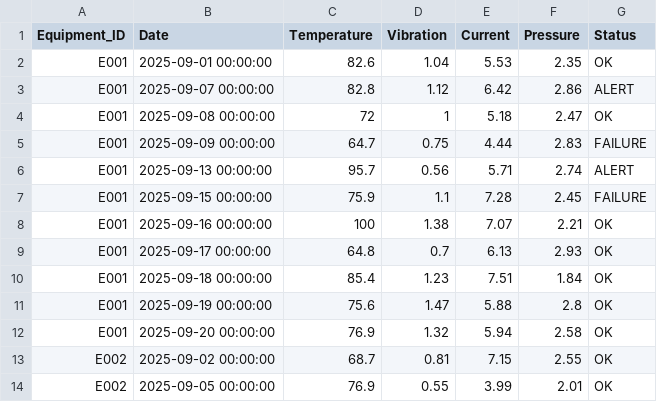
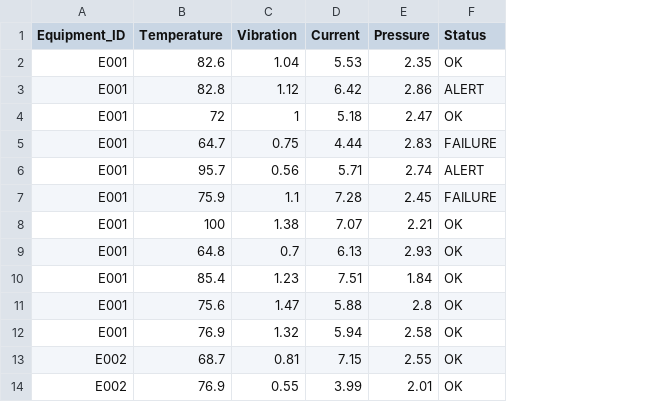
Before and after one commit to learnings966-wq/project, a CSV file: main.csv, drawn as a sheet; only a part is shown; the diff names each change by its address in the sheet, - before the commit and + after, or states it on an @@ line.

Commit message:
Add files via upload

```diff
--- a/main.csv
+++ b/main.csv
-column B (Date), rows 2-14: 2025-09-01 00:00:00 | 2025-09-07 00:00:00 | 2025-09-08 00:00:00 | 2025-09-09 00:00:00 | 2025-09-13 00:00:00 | 2025-09-15 00:00:00 | 2025-09-16 00:00:00 | 2025-09-17 00:00:00 | 2025-09-18 00:00:00 | 2025-09-19 00:00:00 | 2025-09-20 00:00:00 | 2025-09-02 00:00:00 | 2025-09-05 00:00:00
```
